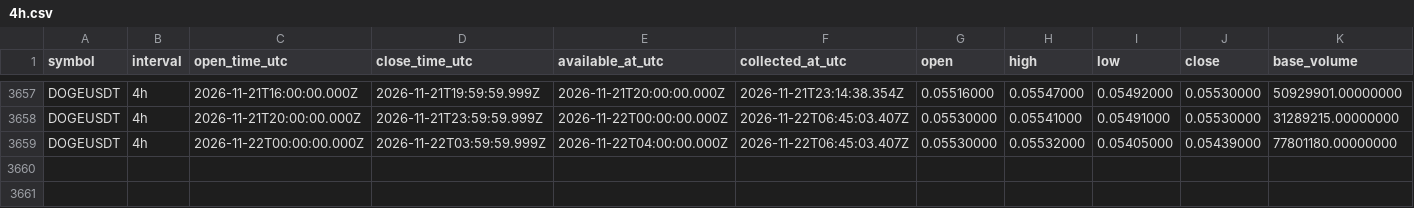
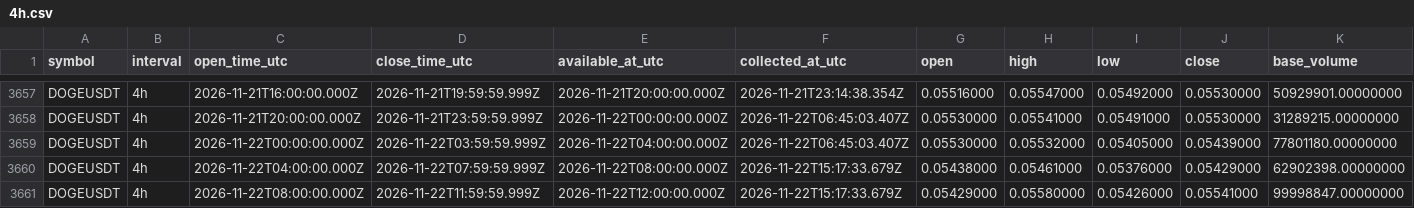
Before and after one commit to Tontsa128/-ai-trading-pro, a CSV file: historical-data/binance/DOGEUSDT/4h.csv, drawn as a sheet; only a part is shown, gaps mark what is left out; rows hold the shown columns only; the diff names each change by its address in the sheet, - before the commit and + after, or states it on an @@ line.

```diff
--- a/historical-data/binance/DOGEUSDT/4h.csv
+++ b/historical-data/binance/DOGEUSDT/4h.csv
+row 3660: DOGEUSDT | 4h | 2026-11-22T04:00:00.000Z | 2026-11-22T07:59:59.999Z | 2026-11-22T08:00:00.000Z | 2026-11-22T15:17:33.679Z | 0.05438000 | 0.05461000 | 0.05376000 | 0.05429000 | 62902398.00000000
+row 3661: DOGEUSDT | 4h | 2026-11-22T08:00:00.000Z | 2026-11-22T11:59:59.999Z | 2026-11-22T12:00:00.000Z | 2026-11-22T15:17:33.679Z | 0.05429000 | 0.05580000 | 0.05426000 | 0.05541000 | 99998847.00000000
```
Also changed, not shown: historical-data/binance/BNBUSDT/4h.csv, historical-data/binance/BTCUSDT/4h.csv, 12 other files.
